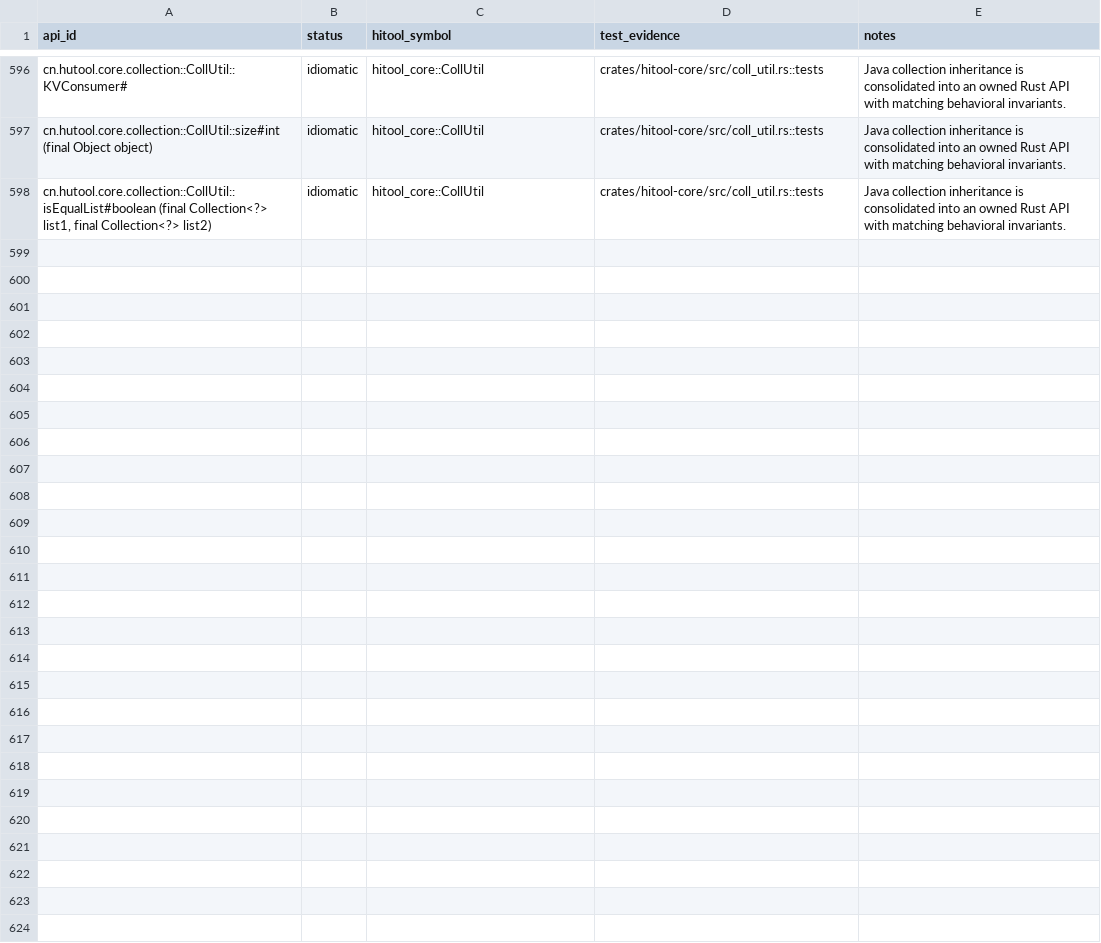
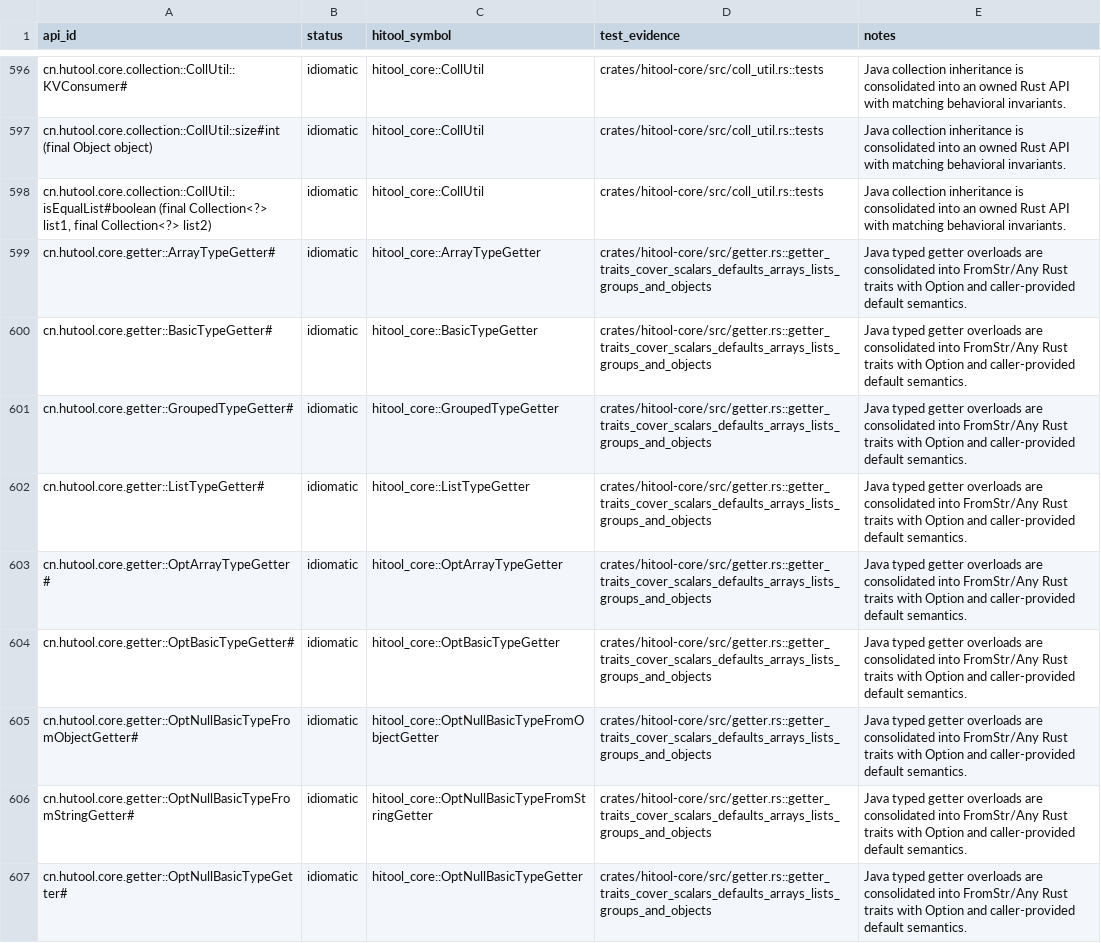
Before and after one commit to hiwepy/hitool-rs, a CSV file: parity/decisions.csv, drawn as a sheet; only a part is shown, gaps mark what is left out; the diff names each change by its address in the sheet, - before the commit and + after, or states it on an @@ line.

Commit message:
implement Hutool typed getter traits

```diff
--- a/parity/decisions.csv
+++ b/parity/decisions.csv
+row 599: cn.hutool.core.getter::ArrayTypeGetter# | idiomatic | hitool_core::ArrayTypeGetter | crates/hitool-core/src/getter.rs::getter_traits_cover_scalars_defaults_arrays_lists_groups_and_objects | Java typed getter overloads are consolidated into FromStr/Any Rust traits with Option and caller-provided default semantics.
+row 600: cn.hutool.core.getter::BasicTypeGetter# | idiomatic | hitool_core::BasicTypeGetter | crates/hitool-core/src/getter.rs::getter_traits_cover_scalars_defaults_arrays_lists_groups_and_objects | Java typed getter overloads are consolidated into FromStr/Any Rust traits with Option and caller-provided default semantics.
+row 601: cn.hutool.core.getter::GroupedTypeGetter# | idiomatic | hitool_core::GroupedTypeGetter | crates/hitool-core/src/getter.rs::getter_traits_cover_scalars_defaults_arrays_lists_groups_and_objects | Java typed getter overloads are consolidated into FromStr/Any Rust traits with Option and caller-provided default semantics.
+row 602: cn.hutool.core.getter::ListTypeGetter# | idiomatic | hitool_core::ListTypeGetter | crates/hitool-core/src/getter.rs::getter_traits_cover_scalars_defaults_arrays_lists_groups_and_objects | Java typed getter overloads are consolidated into FromStr/Any Rust traits with Option and caller-provided default semantics.
+row 603: cn.hutool.core.getter::OptArrayTypeGetter# | idiomatic | hitool_core::OptArrayTypeGetter | crates/hitool-core/src/getter.rs::getter_traits_cover_scalars_defaults_arrays_lists_groups_and_objects | Java typed getter overloads are consolidated into FromStr/Any Rust traits with Option and caller-provided default semantics.
+row 604: cn.hutool.core.getter::OptBasicTypeGetter# | idiomatic | hitool_core::OptBasicTypeGetter | crates/hitool-core/src/getter.rs::getter_traits_cover_scalars_defaults_arrays_lists_groups_and_objects | Java typed getter overloads are consolidated into FromStr/Any Rust traits with Option and caller-provided default semantics.
+row 605: cn.hutool.core.getter::OptNullBasicTypeFromObjectGetter# | idiomatic | hitool_core::OptNullBasicTypeFromObjectGetter | crates/hitool-core/src/getter.rs::getter_traits_cover_scalars_defaults_arrays_lists_groups_and_objects | Java typed getter overloads are consolidated into FromStr/Any Rust traits with Option and caller-provided default semantics.
+row 606: cn.hutool.core.getter::OptNullBasicTypeFromStringGetter# | idiomatic | hitool_core::OptNullBasicTypeFromStringGetter | crates/hitool-core/src/getter.rs::getter_traits_cover_scalars_defaults_arrays_lists_groups_and_objects | Java typed getter overloads are consolidated into FromStr/Any Rust traits with Option and caller-provided default semantics.
+row 607: cn.hutool.core.getter::OptNullBasicTypeGetter# | idiomatic | hitool_core::OptNullBasicTypeGetter | crates/hitool-core/src/getter.rs::getter_traits_cover_scalars_defaults_arrays_lists_groups_and_objects | Java typed getter overloads are consolidated into FromStr/Any Rust traits with Option and caller-provided default semantics.
```
Also changed, not shown: 5 other files.
